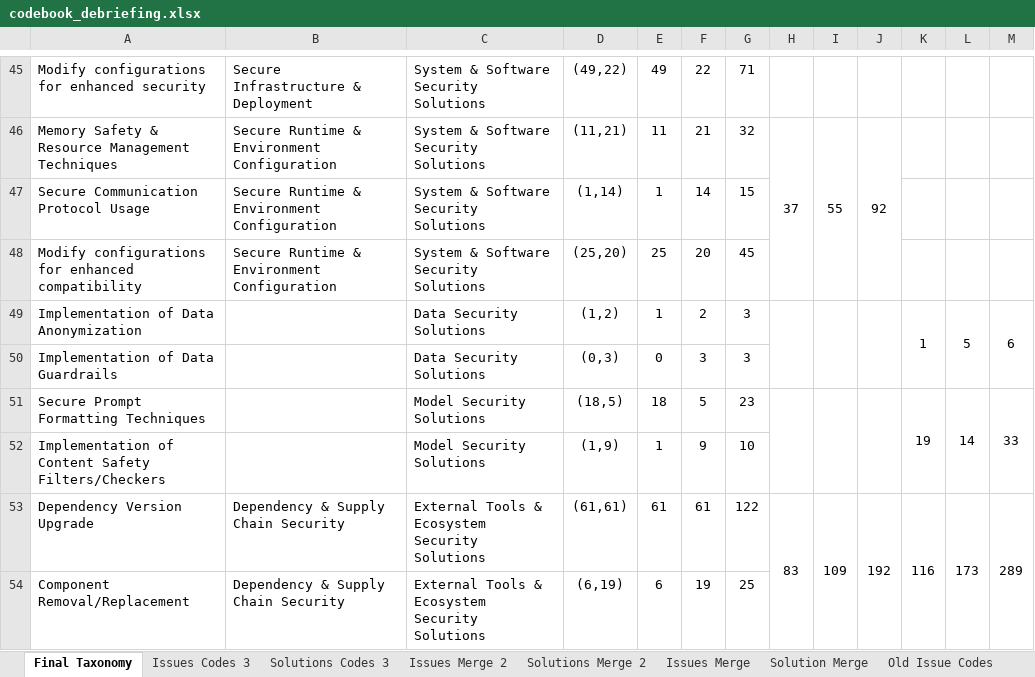
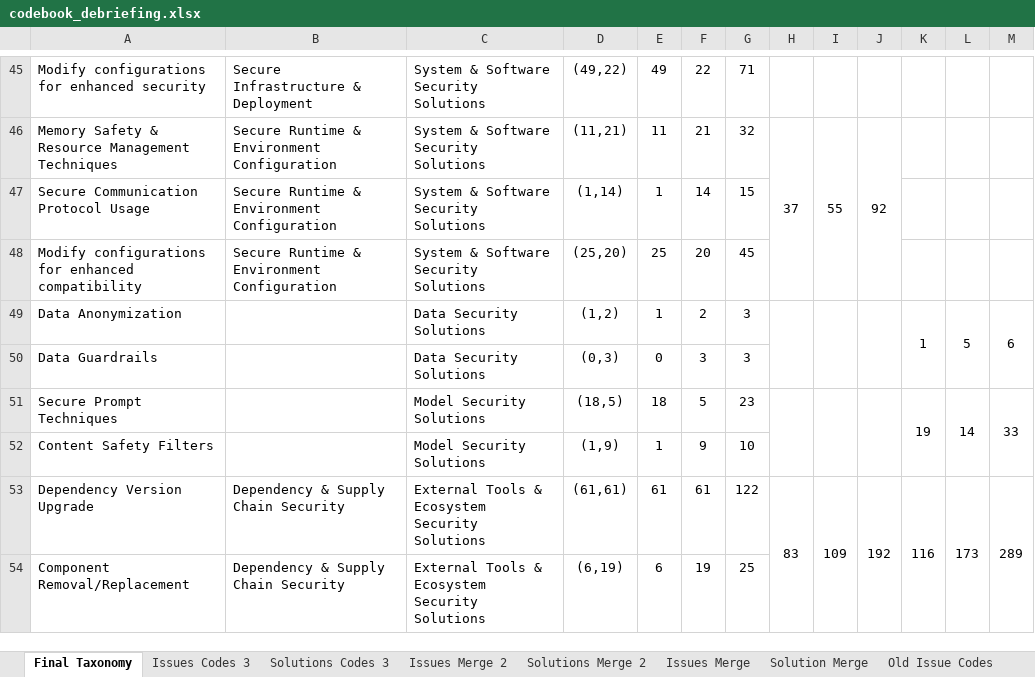
Before and after one commit to anh56/ai_sec_dev, an Excel workbook: theme/codebook_debriefing.xlsx, sheet Final Taxonomy, drawn as a sheet; only a part is shown, gaps mark what is left out; values as stored, in another font and other column widths than the file's, no borders; the diff names each change by its address in the sheet, - before the commit and + after, or states it on an @@ line.

```diff
--- a/theme/codebook_debriefing.xlsx (sheet Final Taxonomy)
+++ b/theme/codebook_debriefing.xlsx (sheet Final Taxonomy)
-A49: Implementation of Data Anonymization
+A49: Data Anonymization
-A50: Implementation of Data Guardrails
+A50: Data Guardrails
-A51: Secure Prompt Formatting Techniques
+A51: Secure Prompt Techniques
-A52: Implementation of Content Safety Filters/Checkers
+A52: Content Safety Filters
```
Also changed, not shown: theme/keypoints_codes.xlsx, 1 other file.
